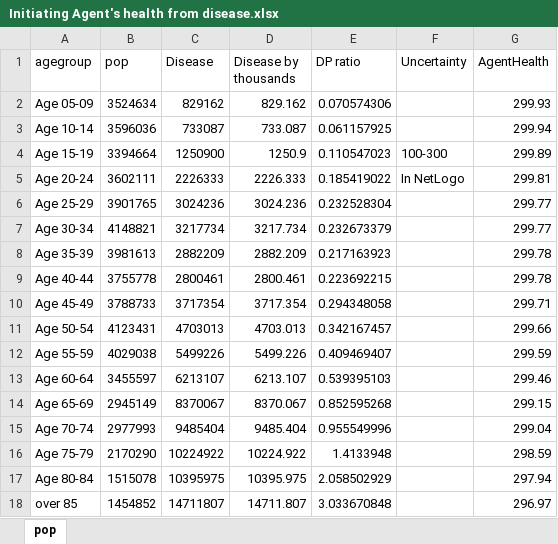
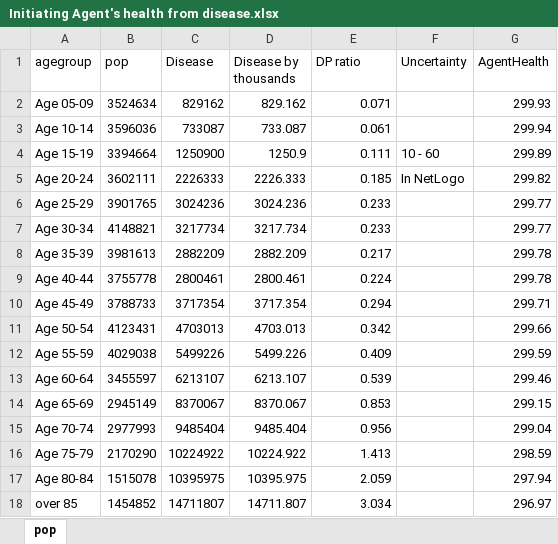
Before and after one commit to dataandcrowd/LondonHealthSim, an Excel workbook: Data/NHS/Initiating Agent's health from disease.xlsx, sheet pop, drawn as a sheet; values as stored, in another font and other column widths than the file's, no borders; the diff names each change by its address in the sheet, - before the commit and + after, or states it on an @@ line.

```diff
--- a/Data/NHS/Initiating Agent's health from disease.xlsx (sheet pop)
+++ b/Data/NHS/Initiating Agent's health from disease.xlsx (sheet pop)
-E2 (DP ratio): 0.070574306
+E2 (DP ratio): 0.071
-E3 (DP ratio): 0.061157925
+E3 (DP ratio): 0.061
-E4 (DP ratio): 0.110547023
+E4 (DP ratio): 0.111
-F4 (Uncertainty): 100-300
+F4 (Uncertainty): 10 - 60
-E5 (DP ratio): 0.185419022
+E5 (DP ratio): 0.185
-G5 (AgentHealth): 299.81
+G5 (AgentHealth): 299.82
-E6 (DP ratio): 0.232528304
+E6 (DP ratio): 0.233
-E7 (DP ratio): 0.232673379
+E7 (DP ratio): 0.233
-E8 (DP ratio): 0.217163923
+E8 (DP ratio): 0.217
-E9 (DP ratio): 0.223692215
+E9 (DP ratio): 0.224
-E10 (DP ratio): 0.294348058
+E10 (DP ratio): 0.294
-E11 (DP ratio): 0.342167457
+E11 (DP ratio): 0.342
-E12 (DP ratio): 0.409469407
+E12 (DP ratio): 0.409
-E13 (DP ratio): 0.539395103
+E13 (DP ratio): 0.539
-E14 (DP ratio): 0.852595268
+E14 (DP ratio): 0.853
-E15 (DP ratio): 0.955549996
+E15 (DP ratio): 0.956
-E16 (DP ratio): 1.4133948
+E16 (DP ratio): 1.413
-E17 (DP ratio): 2.058502929
+E17 (DP ratio): 2.059
-E18 (DP ratio): 3.033670848
+E18 (DP ratio): 3.034
```
Also changed, not shown: 1 other file.
